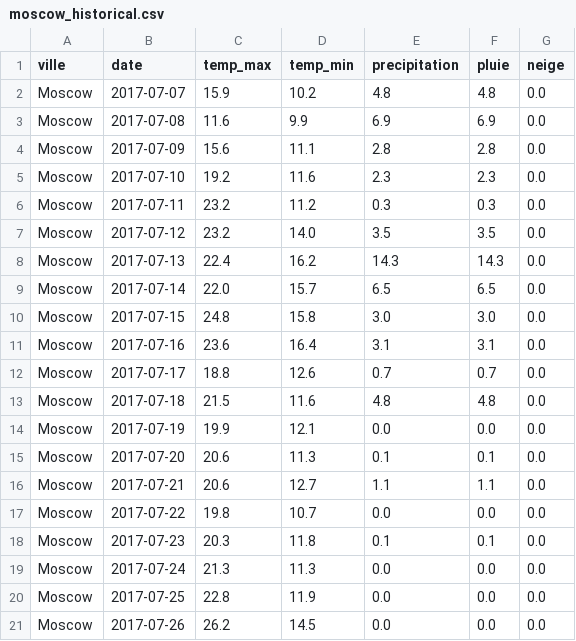
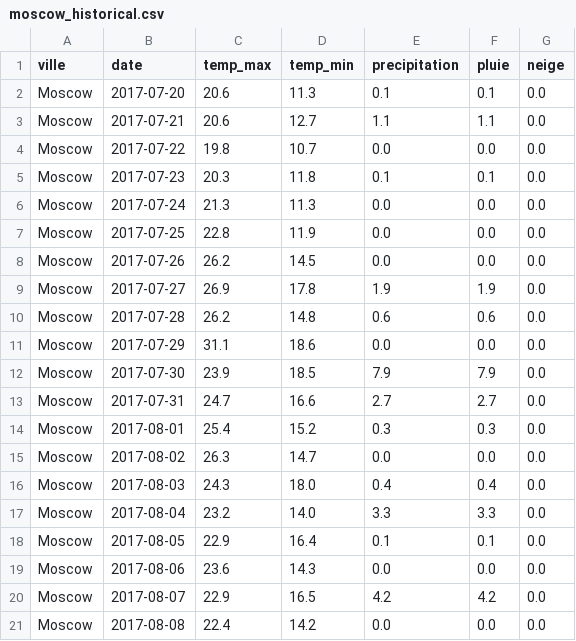
Before and after one commit to MihagoTohiaina/STD23015_examen_meteo_DONNEES2, a CSV file: data/historical/moscow_historical.csv, drawn as a sheet; only a part is shown; the shorter side is filled out with more unchanged rows; removed rows and columns are numbered as before the commit, all else as after; the diff covers the shown part only; the diff names each change by its address in the sheet, - before the commit and + after, or states it on an @@ line.

```diff
--- a/data/historical/moscow_historical.csv
+++ b/data/historical/moscow_historical.csv
-row 2: Moscow | 2017-07-07 | 15.9 | 10.2 | 4.8 | 4.8 | 0.0
-row 3: Moscow | 2017-07-08 | 11.6 | 9.9 | 6.9 | 6.9 | 0.0
-row 4: Moscow | 2017-07-09 | 15.6 | 11.1 | 2.8 | 2.8 | 0.0
-row 5: Moscow | 2017-07-10 | 19.2 | 11.6 | 2.3 | 2.3 | 0.0
-row 6: Moscow | 2017-07-11 | 23.2 | 11.2 | 0.3 | 0.3 | 0.0
-row 7: Moscow | 2017-07-12 | 23.2 | 14.0 | 3.5 | 3.5 | 0.0
-row 8: Moscow | 2017-07-13 | 22.4 | 16.2 | 14.3 | 14.3 | 0.0
-row 9: Moscow | 2017-07-14 | 22.0 | 15.7 | 6.5 | 6.5 | 0.0
-row 10: Moscow | 2017-07-15 | 24.8 | 15.8 | 3.0 | 3.0 | 0.0
-row 11: Moscow | 2017-07-16 | 23.6 | 16.4 | 3.1 | 3.1 | 0.0
-row 12: Moscow | 2017-07-17 | 18.8 | 12.6 | 0.7 | 0.7 | 0.0
-row 13: Moscow | 2017-07-18 | 21.5 | 11.6 | 4.8 | 4.8 | 0.0
-row 14: Moscow | 2017-07-19 | 19.9 | 12.1 | 0.0 | 0.0 | 0.0
```
Also changed, not shown: 13 added rows and 10 edited cells elsewhere in this file, data/historical/new_york_historical.csv, data/historical/paris_historical.csv, 31 other files.
